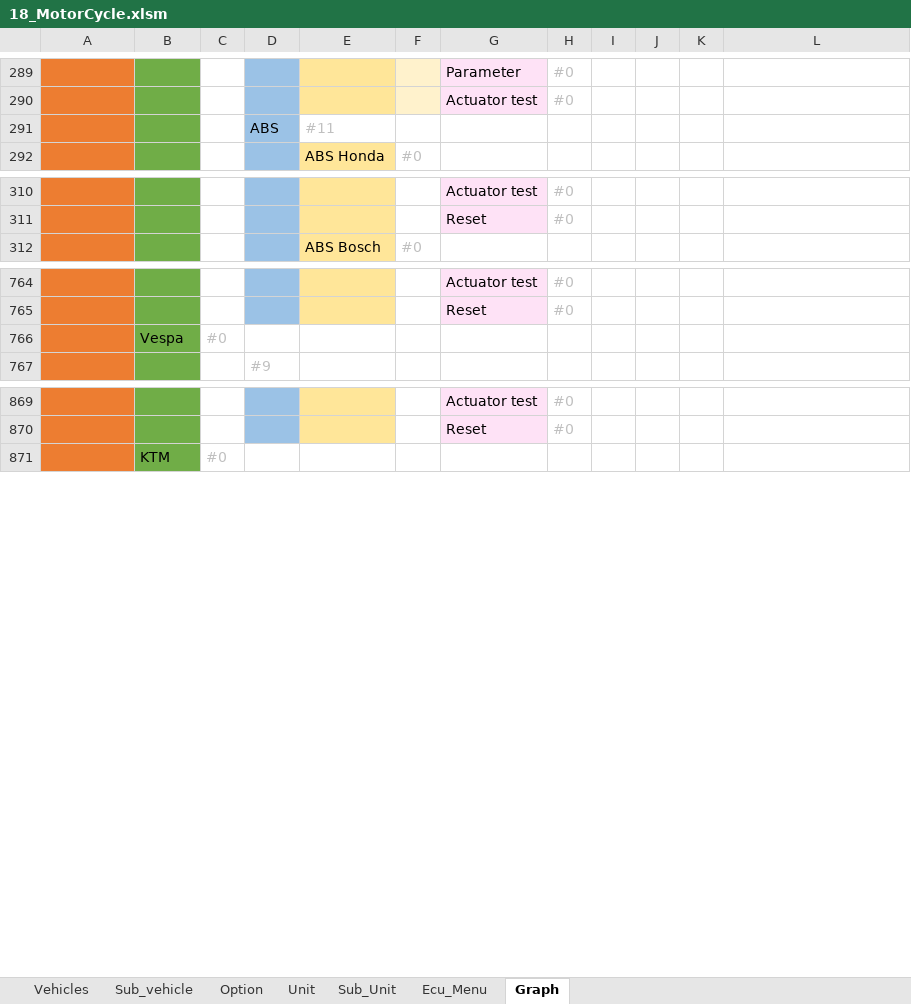
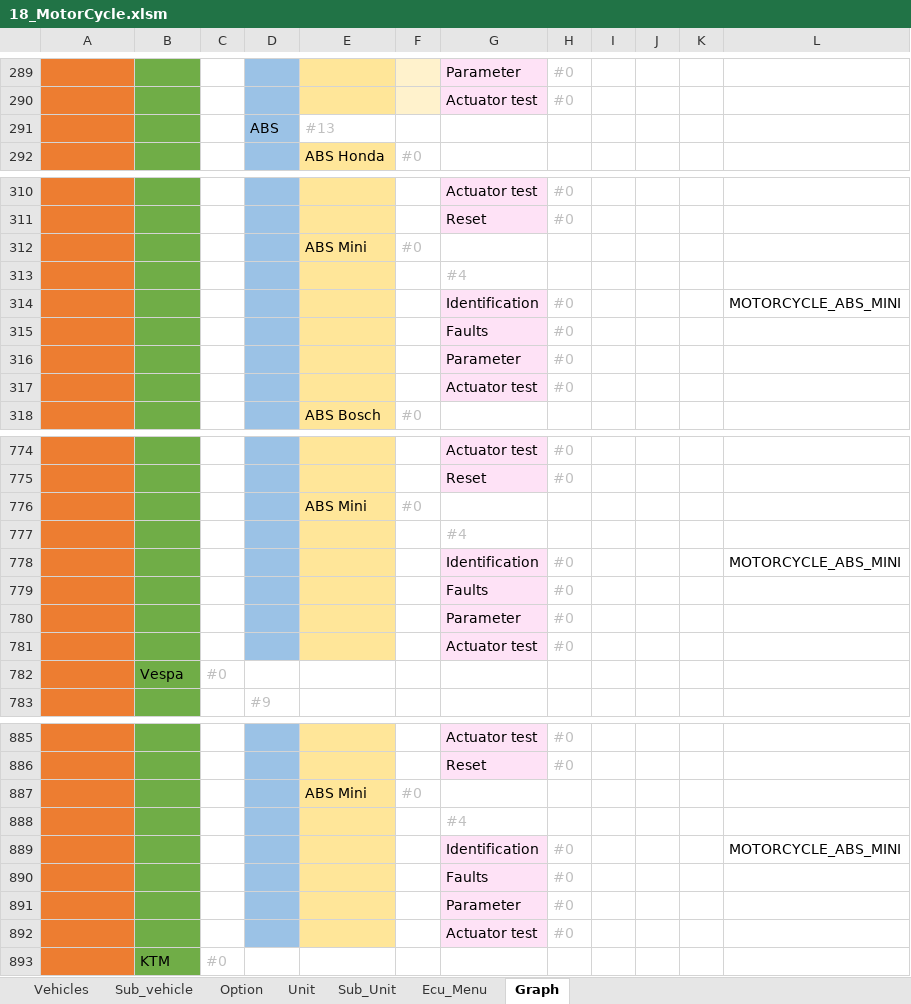
Before and after one commit to workrezvanian-netizen/DiagExcelFiles, an Excel workbook: Diag_Menu/18_MotorCycle.xlsm, sheet Graph, drawn as a sheet; only a part is shown, gaps mark what is left out; values as stored, in another font and other column widths than the file's, no borders; the diff covers the shown part only; the diff names each change by its address in the sheet, - before the commit and + after, or states it on an @@ line.

Commit message:
Update Diag_Menu/18_MotorCycle.xlsm

```diff
--- a/Diag_Menu/18_MotorCycle.xlsm (sheet Graph)
+++ b/Diag_Menu/18_MotorCycle.xlsm (sheet Graph)
-E291: #11
+E291: #13
+row 312: MotorCycle | ECUs |  | ABS | ABS Mini | #0
+row 313: MotorCycle | ECUs |  | ABS | ABS Mini |  | #4
+row 314: MotorCycle | ECUs |  | ABS | ABS Mini |  | Identification | #0 |  |  |  | MOTORCYCLE_ABS_MINI
+row 315: MotorCycle | ECUs |  | ABS | ABS Mini |  | Faults | #0
+row 316: MotorCycle | ECUs |  | ABS | ABS Mini |  | Parameter | #0
+row 317: MotorCycle | ECUs |  | ABS | ABS Mini |  | Actuator test | #0
+row 776: MotorCycle | Piaggio |  | ABS | ABS Mini | #0
+row 777: MotorCycle | Piaggio |  | ABS | ABS Mini |  | #4
+row 778: MotorCycle | Piaggio |  | ABS | ABS Mini |  | Identification | #0 |  |  |  | MOTORCYCLE_ABS_MINI
+row 779: MotorCycle | Piaggio |  | ABS | ABS Mini |  | Faults | #0
+row 780: MotorCycle | Piaggio |  | ABS | ABS Mini |  | Parameter | #0
+row 781: MotorCycle | Piaggio |  | ABS | ABS Mini |  | Actuator test | #0
+row 887: MotorCycle | Vespa |  | ABS | ABS Mini | #0
+row 888: MotorCycle | Vespa |  | ABS | ABS Mini |  | #4
+row 889: MotorCycle | Vespa |  | ABS | ABS Mini |  | Identification | #0 |  |  |  | MOTORCYCLE_ABS_MINI
+row 890: MotorCycle | Vespa |  | ABS | ABS Mini |  | Faults | #0
+row 891: MotorCycle | Vespa |  | ABS | ABS Mini |  | Parameter | #0
+row 892: MotorCycle | Vespa |  | ABS | ABS Mini |  | Actuator test | #0
```
Also changed, not shown: 4 added rows and 3 edited cells elsewhere in this sheet, sheet Ecu_Menu, sheet Unit.
